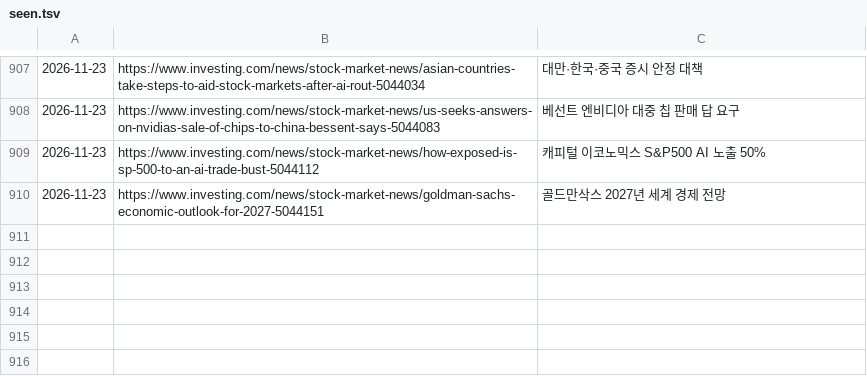
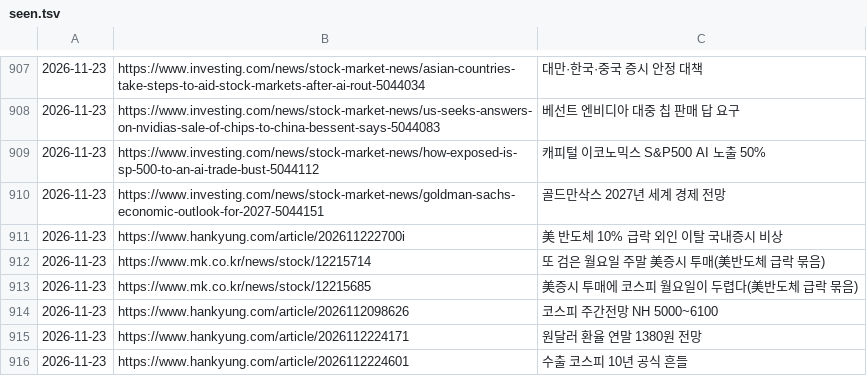
Before and after one commit to Jaesung-kim/it-news, a TSV file: data/seen.tsv, drawn as a sheet; only a part is shown, gaps mark what is left out; the diff names each change by its address in the sheet, - before the commit and + after, or states it on an @@ line.

Commit message:
news(stock-kr): 2026-11-23 오전 07:30

```diff
--- a/data/seen.tsv
+++ b/data/seen.tsv
+row 911: 2026-11-23 | https://www.hankyung.com/article/202611222700i | 美 반도체 10% 급락 외인 이탈 국내증시 비상
+row 912: 2026-11-23 | https://www.mk.co.kr/news/stock/12215714 | 또 검은 월요일 주말 美증시 투매(美반도체 급락 묶음)
+row 913: 2026-11-23 | https://www.mk.co.kr/news/stock/12215685 | 美증시 투매에 코스피 월요일이 두렵다(美반도체 급락 묶음)
+row 914: 2026-11-23 | https://www.hankyung.com/article/2026112098626 | 코스피 주간전망 NH 5000~6100
+row 915: 2026-11-23 | https://www.hankyung.com/article/2026112224171 | 원달러 환율 연말 1380원 전망
+row 916: 2026-11-23 | https://www.hankyung.com/article/2026112224601 | 수출 코스피 10년 공식 흔들
```
Also changed, not shown: 6 other files.
